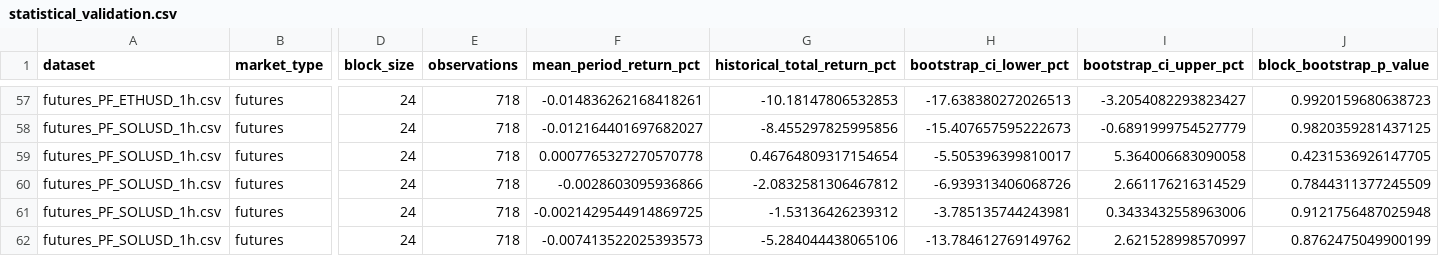
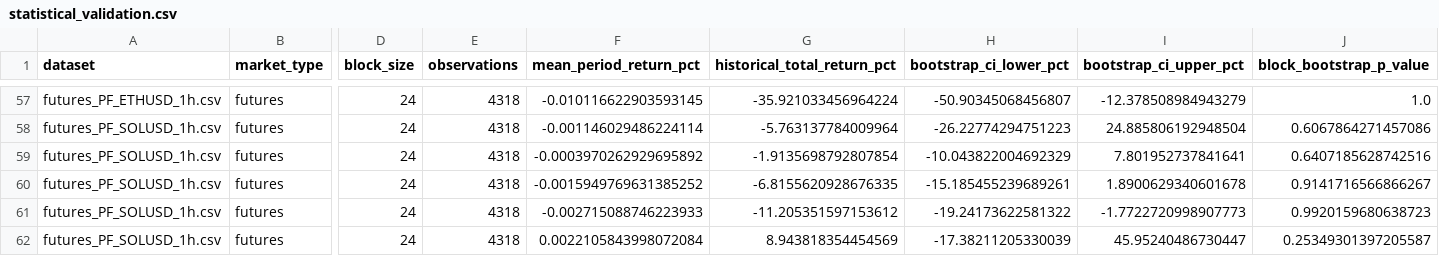
Before and after one commit to SitnerVS/QuantLab-100, a CSV file: reports/statistical_validation.csv, drawn as a sheet; only a part is shown, gaps mark what is left out; the diff covers the shown part only; the diff names each change by its address in the sheet, - before the commit and + after, or states it on an @@ line.

```diff
--- a/reports/statistical_validation.csv
+++ b/reports/statistical_validation.csv
-E57:E62 (observations): 718
+E57:E62 (observations): 4318
-F57 (mean_period_return_pct): -0.014836262168418261
+F57 (mean_period_return_pct): -0.010116622903593145
-G57 (historical_total_return_pct): -10.18147806532853
+G57 (historical_total_return_pct): -35.921033456964224
-H57 (bootstrap_ci_lower_pct): -17.638380272026513
+H57 (bootstrap_ci_lower_pct): -50.90345068456807
-I57 (bootstrap_ci_upper_pct): -3.2054082293823427
+I57 (bootstrap_ci_upper_pct): -12.378508984943279
-J57 (block_bootstrap_p_value): 0.9920159680638723
+J57 (block_bootstrap_p_value): 1.0
-F58 (mean_period_return_pct): -0.012164401697682027
+F58 (mean_period_return_pct): -0.001146029486224114
-G58 (historical_total_return_pct): -8.455297825995856
+G58 (historical_total_return_pct): -5.763137784009964
-H58 (bootstrap_ci_lower_pct): -15.407657595222673
+H58 (bootstrap_ci_lower_pct): -26.22774294751223
-I58 (bootstrap_ci_upper_pct): -0.6891999754527779
+I58 (bootstrap_ci_upper_pct): 24.885806192948504
-J58 (block_bootstrap_p_value): 0.9820359281437125
+J58 (block_bootstrap_p_value): 0.6067864271457086
-F59 (mean_period_return_pct): 0.0007765327270570778
+F59 (mean_period_return_pct): -0.0003970262929695892
-G59 (historical_total_return_pct): 0.46764809317154654
+G59 (historical_total_return_pct): -1.9135698792807854
-H59 (bootstrap_ci_lower_pct): -5.505396399810017
+H59 (bootstrap_ci_lower_pct): -10.043822004692329
-I59 (bootstrap_ci_upper_pct): 5.364006683090058
+I59 (bootstrap_ci_upper_pct): 7.801952737841641
-J59 (block_bootstrap_p_value): 0.4231536926147705
+J59 (block_bootstrap_p_value): 0.6407185628742516
-F60 (mean_period_return_pct): -0.0028603095936866
+F60 (mean_period_return_pct): -0.0015949769631385252
-G60 (historical_total_return_pct): -2.0832581306467812
+G60 (historical_total_return_pct): -6.8155620928676335
-H60 (bootstrap_ci_lower_pct): -6.939313406068726
+H60 (bootstrap_ci_lower_pct): -15.185455239689261
-I60 (bootstrap_ci_upper_pct): 2.661176216314529
+I60 (bootstrap_ci_upper_pct): 1.8900629340601678
-J60 (block_bootstrap_p_value): 0.7844311377245509
+J60 (block_bootstrap_p_value): 0.9141716566866267
-F61 (mean_period_return_pct): -0.0021429544914869725
+F61 (mean_period_return_pct): -0.002715088746223933
-G61 (historical_total_return_pct): -1.53136426239312
+G61 (historical_total_return_pct): -11.205351597153612
-H61 (bootstrap_ci_lower_pct): -3.785135744243981
+H61 (bootstrap_ci_lower_pct): -19.24173622581322
-I61 (bootstrap_ci_upper_pct): 0.3433432558963006
+I61 (bootstrap_ci_upper_pct): -1.7722720998907773
-J61 (block_bootstrap_p_value): 0.9121756487025948
+J61 (block_bootstrap_p_value): 0.9920159680638723
-F62 (mean_period_return_pct): -0.007413522025393573
+F62 (mean_period_return_pct): 0.0022105843998072084
-G62 (historical_total_return_pct): -5.284044438065106
+G62 (historical_total_return_pct): 8.943818354454569
-H62 (bootstrap_ci_lower_pct): -13.784612769149762
+H62 (bootstrap_ci_lower_pct): -17.38211205330039
-I62 (bootstrap_ci_upper_pct): 2.621528998570997
+I62 (bootstrap_ci_upper_pct): 45.95240486730447
-J62 (block_bootstrap_p_value): 0.8762475049900199
+J62 (block_bootstrap_p_value): 0.25349301397205587
```
Also changed, not shown: 89 edited cells elsewhere in this file, reports/futures_backtest_summary.csv, reports/futures_long_short_backtest_summary.csv, 9 other files.
